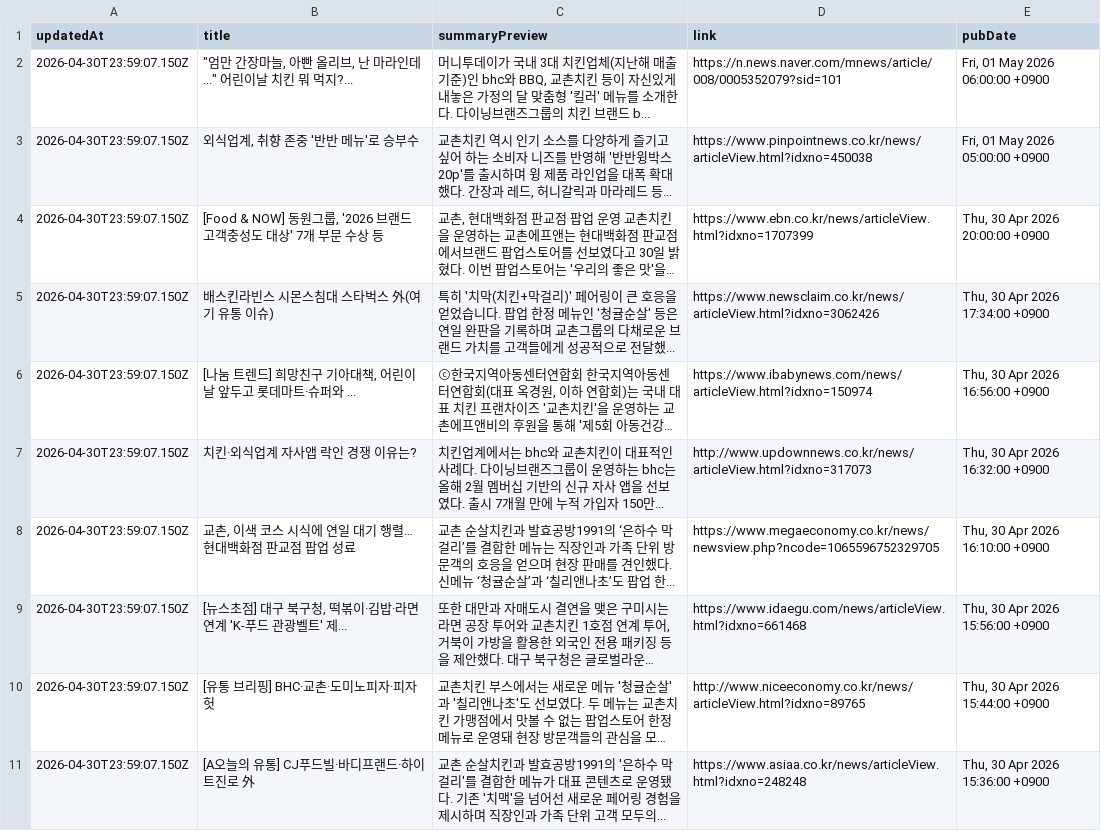
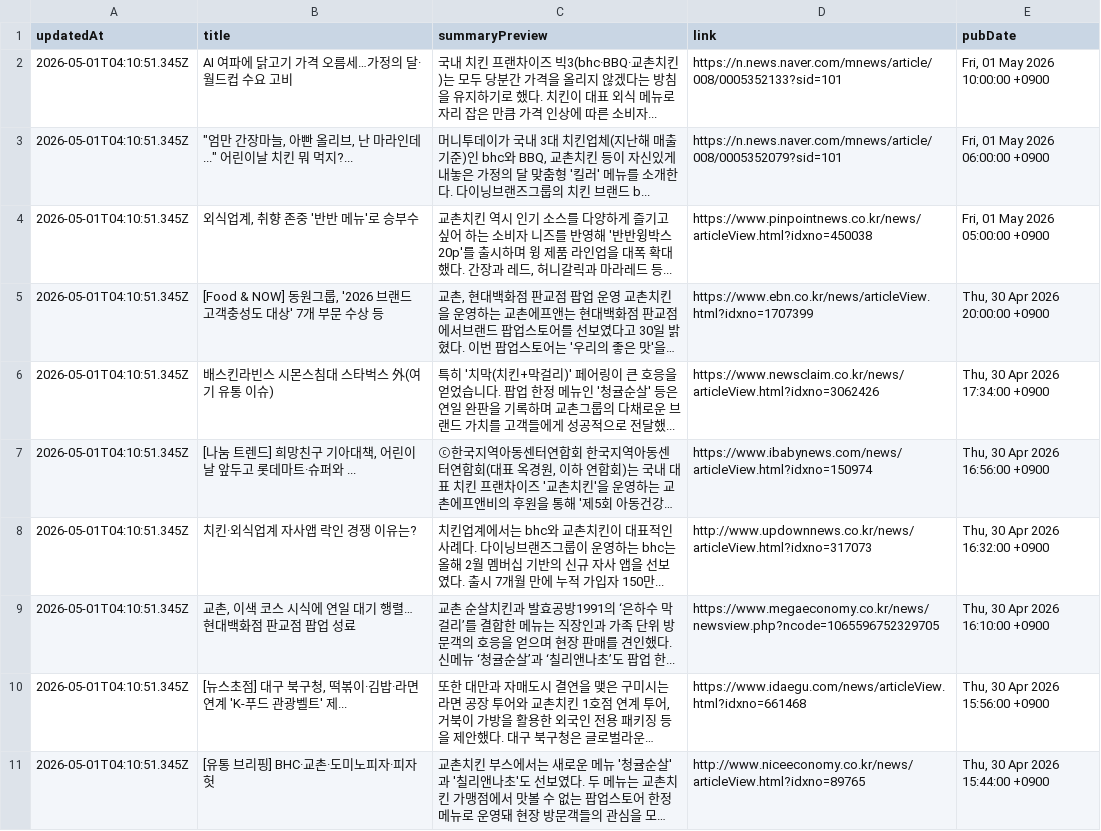
Before and after one commit to hermes-blue/chicken-mvp2-searching-style-cursor-, a CSV file: chicken-mvp/src/auto-kyochon-news.csv, drawn as a sheet; long unchanged cells end in …; removed rows and columns are numbered as before the commit, all else as after; the diff names each change by its address in the sheet, - before the commit and + after, or states it on an @@ line.

```diff
--- a/chicken-mvp/src/auto-kyochon-news.csv
+++ b/chicken-mvp/src/auto-kyochon-news.csv
+row 2: 2026-05-01T04:10:51.345Z | AI 여파에 닭고기 가격 오름세…가정의 달·월드컵 수요 고비 | 국내 치킨 프랜차이즈 빅3(bhc·BBQ·교촌치킨)는 모두 당분간 가격을 올리지 않겠다는 방침을 유지하기로 했다. 치킨이 대표 외식 메뉴로 자리 잡은 만큼 가격 인상에 따른 소비자... | https://n.news.naver.com/mnews/article/008/0005352133?sid=101 | Fri, 01 May 2026 10:00:00 +0900
-A3:A11 (updatedAt): 2026-04-30T23:59:07.150Z
+A3:A11 (updatedAt): 2026-05-01T04:10:51.345Z
-row 11: 2026-04-30T23:59:07.150Z | [A오늘의 유통] CJ푸드빌·바디프랜드·하이트진로 外 | 교촌 순살치킨과 발효공방1991의 '은하수 막걸리'를 결합한 메뉴가 대표 콘텐츠로 운영됐다. 기존 '치맥'을 넘어선 새로운 페어링 경험을 제시하며 직장인과 가족 단위 고객 모두의... | https://www.asiaa.co.kr/news/articleView.html?idxno=248248 | Thu, 30 Apr 2026 15:36:00 +0900
```
Also changed, not shown: 1 other file.
